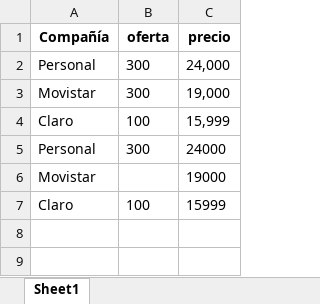
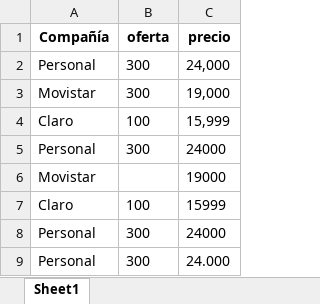
Before and after one commit to rocio-perez-sbarato/CBTE, an Excel workbook: data/internet/servicios_internet_09-05-2025.xlsx, sheet Sheet1, drawn as a sheet; values as stored, in another font and other column widths than the file's, no borders; the diff names each change by its address in the sheet, - before the commit and + after, or states it on an @@ line.

```diff
--- a/data/internet/servicios_internet_09-05-2025.xlsx (sheet Sheet1)
+++ b/data/internet/servicios_internet_09-05-2025.xlsx (sheet Sheet1)
+row 8: Personal | 300 | 24000
+row 9: Personal | 300 | 24.000
```
Also changed, not shown: 41 other files.
